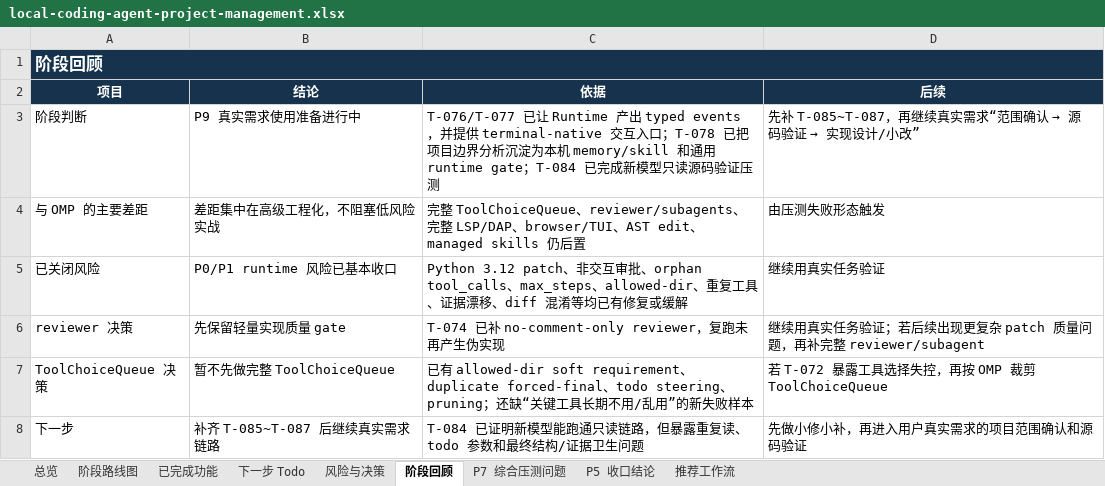
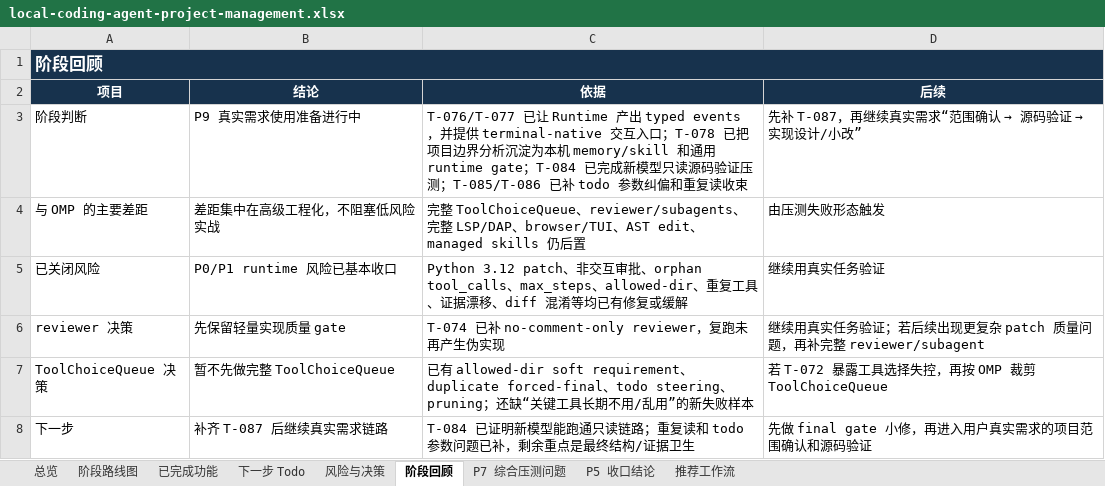
Before and after one commit to noone6931/lca-private-handoff-20260803, an Excel workbook: docs/local-coding-agent-project-management.xlsx, sheet 阶段回顾, drawn as a sheet; values as stored, in another font and other column widths than the file's, no borders; the diff names each change by its address in the sheet, - before the commit and + after, or states it on an @@ line.

Commit message:
Improve todo tool argument recovery

```diff
--- a/docs/local-coding-agent-project-management.xlsx (sheet 阶段回顾)
+++ b/docs/local-coding-agent-project-management.xlsx (sheet 阶段回顾)
-C3 (依据): …验证压测
+C3 (依据): …验证压测；T-085/T-086 已补 todo 参数纠偏和重复读收束
@@ D3 (后续): 先补 T-085~T-087，再继续真实需求“范围确认 → 源码验证 → 实现设计/小改” → 先补 T-087，再继续真实需求“范围确认 → 源码验证 → 实现设计/小改” @@
-B8 (结论): 补齐 T-085~T-087 后继续真实需求链路
+B8 (结论): 补齐 T-087 后继续真实需求链路
-C8 (依据): …只读链路，但暴露重复读、todo 参数和最终结构/证据卫生问题
+C8 (依据): …只读链路；重复读和 todo 参数问题已补，剩余重点是最终结构/证据卫生
-D8 (后续): 先做小修小补，再进入用户真实需求的项目范围确认和源码验证
+D8 (后续): 先做 final gate 小修，再进入用户真实需求的项目范围确认和源码验证
```
Also changed, not shown: sheet P7 综合压测问题, sheet 下一步 Todo, 5 other files.
